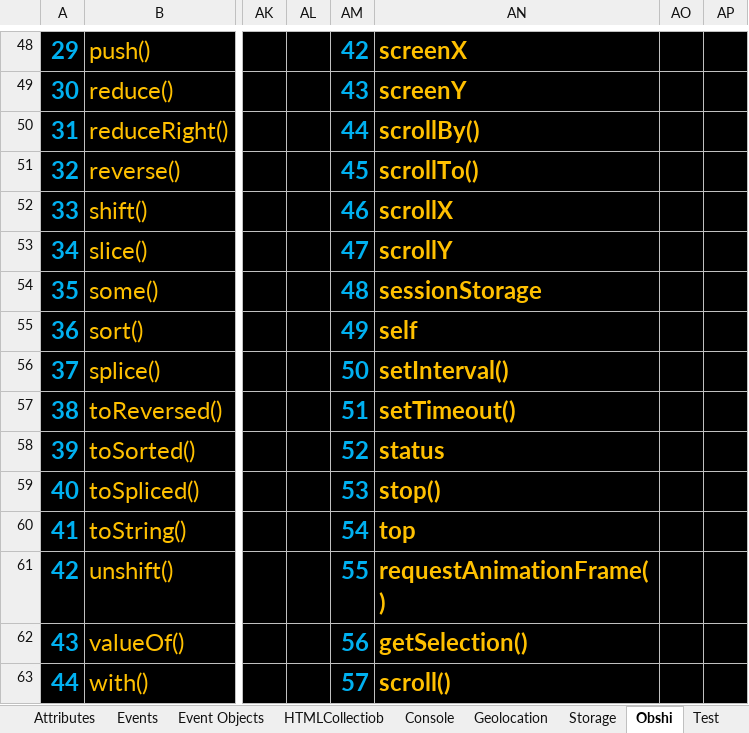
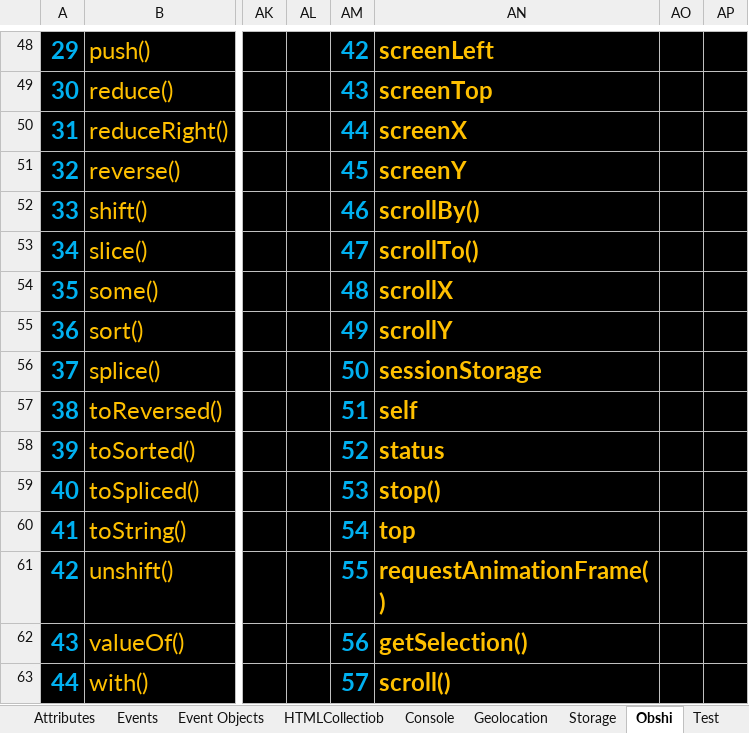
Before and after one commit to IslamDevFull/Evol, an Excel workbook: 3-JavaScript/Mashq/JS_KORIN_1.xlsx, sheet Obshi, drawn as a sheet; only a part is shown, gaps mark what is left out; values as stored, in another font and other column widths than the file's, no borders; charts and pictures not drawn; the diff covers the shown part only; the diff names each change by its address in the sheet, - before the commit and + after, or states it on an @@ line.

```diff
--- a/3-JavaScript/Mashq/JS_KORIN_1.xlsx (sheet Obshi)
+++ b/3-JavaScript/Mashq/JS_KORIN_1.xlsx (sheet Obshi)
-AN48: screenX
+AN48: screenLeft
-AN49: screenY
+AN49: screenTop
-AN50: scrollBy()
+AN50: screenX
-AN51: scrollTo()
+AN51: screenY
-AN52: scrollX
+AN52: scrollBy()
-AN53: scrollY
+AN53: scrollTo()
-AN54: sessionStorage
+AN54: scrollX
-AN55: self
+AN55: scrollY
-AN56: setInterval()
+AN56: sessionStorage
-AN57: setTimeout()
+AN57: self
```
Also changed, not shown: 1 added row, 1 removed row, 49 edited cells, cell formats and merged cells elsewhere in this sheet, charts or pictures, 31 other files.
